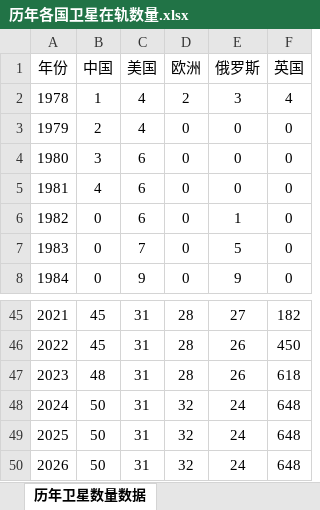
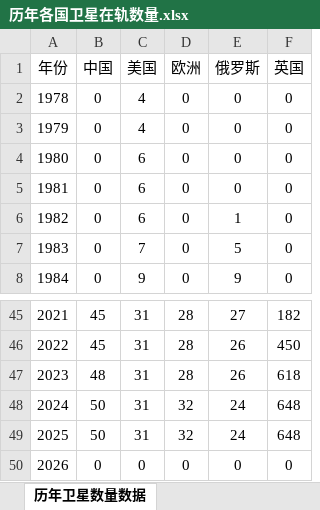
Before and after one commit to ashfrog/ScienceGame, an Excel workbook: XinTongYuan_SatelliteCar/Assets/StreamingAssets/历年各国卫星在轨数量.xlsx, sheet 历年卫星数量数据, drawn as a sheet; only a part is shown, gaps mark what is left out; values as stored, in another font and other column widths than the file's, no borders; the diff names each change by its address in the sheet, - before the commit and + after, or states it on an @@ line.

```diff
--- a/XinTongYuan_SatelliteCar/Assets/StreamingAssets/历年各国卫星在轨数量.xlsx (sheet 历年卫星数量数据)
+++ b/XinTongYuan_SatelliteCar/Assets/StreamingAssets/历年各国卫星在轨数量.xlsx (sheet 历年卫星数量数据)
-B2 (中国): 1
+B2 (中国): 0
-D2 (欧洲): 2
+D2 (欧洲): 0
-E2 (俄罗斯): 3
+E2 (俄罗斯): 0
-F2 (英国): 4
+F2 (英国): 0
-B3 (中国): 2
+B3 (中国): 0
-B4 (中国): 3
+B4 (中国): 0
-B5 (中国): 4
+B5 (中国): 0
-B50 (中国): 50
+B50 (中国): 0
-C50 (美国): 31
+C50 (美国): 0
-D50 (欧洲): 32
+D50 (欧洲): 0
-E50 (俄罗斯): 24
+E50 (俄罗斯): 0
-F50 (英国): 648
+F50 (英国): 0
```
Also changed, not shown: XinTongYuan_SatelliteCarBigScreen/Assets/StreamingAssets/历年各国卫星在轨数量.xlsx, 1 other file.
